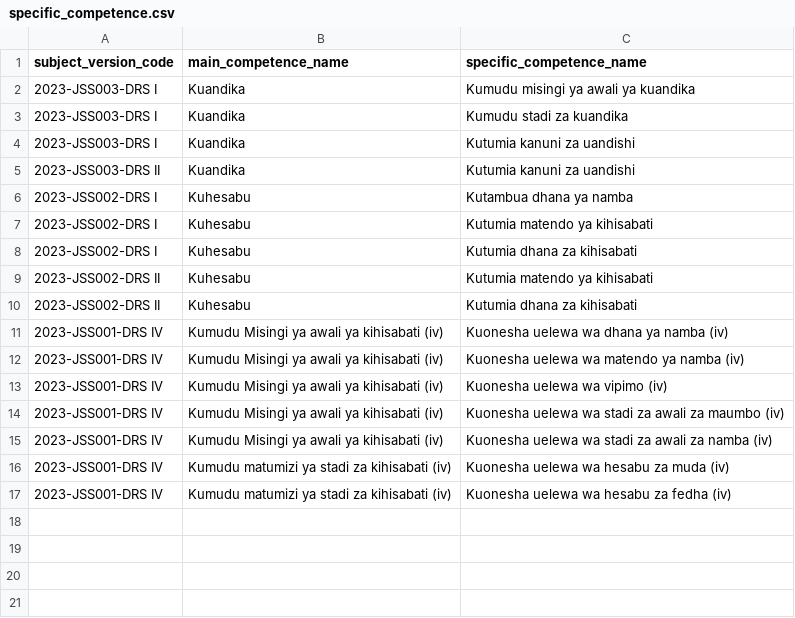
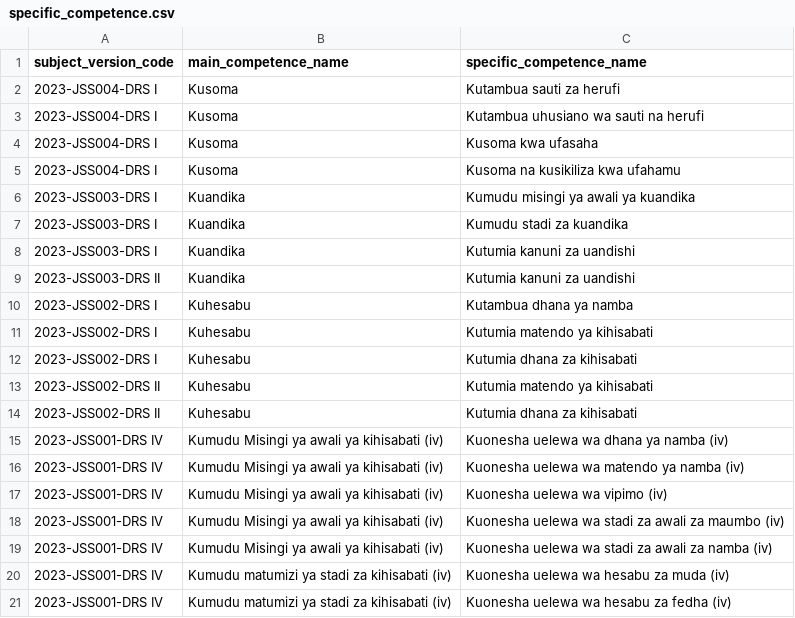
Before and after one commit to Ryobalj/jamiikazini-pro, a CSV file: syllabus/csv/specific_competence.csv, drawn as a sheet.

```diff
--- a/syllabus/csv/specific_competence.csv
+++ b/syllabus/csv/specific_competence.csv
@@ -1,2 +1,6 @@
 subject_version_code,main_competence_name,specific_competence_name
+2023-JSS004-DRS I,Kusoma,Kutambua sauti za herufi
+2023-JSS004-DRS I,Kusoma,Kutambua uhusiano wa sauti na herufi
+2023-JSS004-DRS I,Kusoma,Kusoma kwa ufasaha
+2023-JSS004-DRS I,Kusoma,Kusoma na kusikiliza kwa ufahamu
 2023-JSS003-DRS I,Kuandika,Kumudu misingi ya awali ya kuandika
```
Also changed, not shown: syllabus/csv/learning_activity.csv, syllabus/csv/main_competence.csv, 3 other files.
